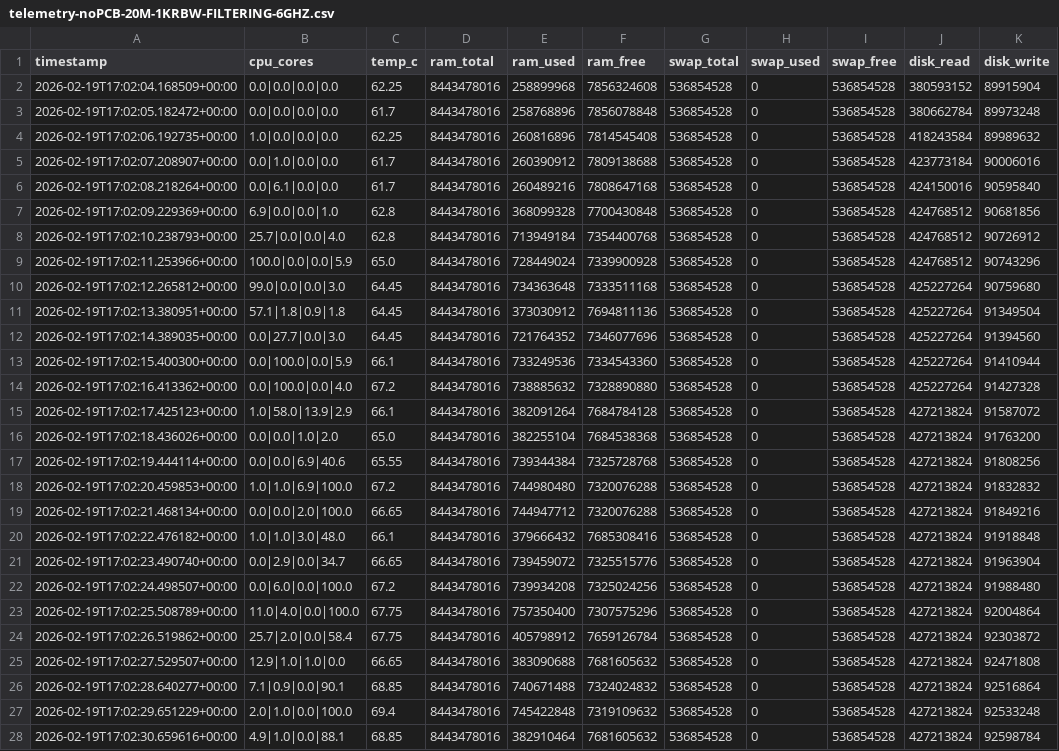
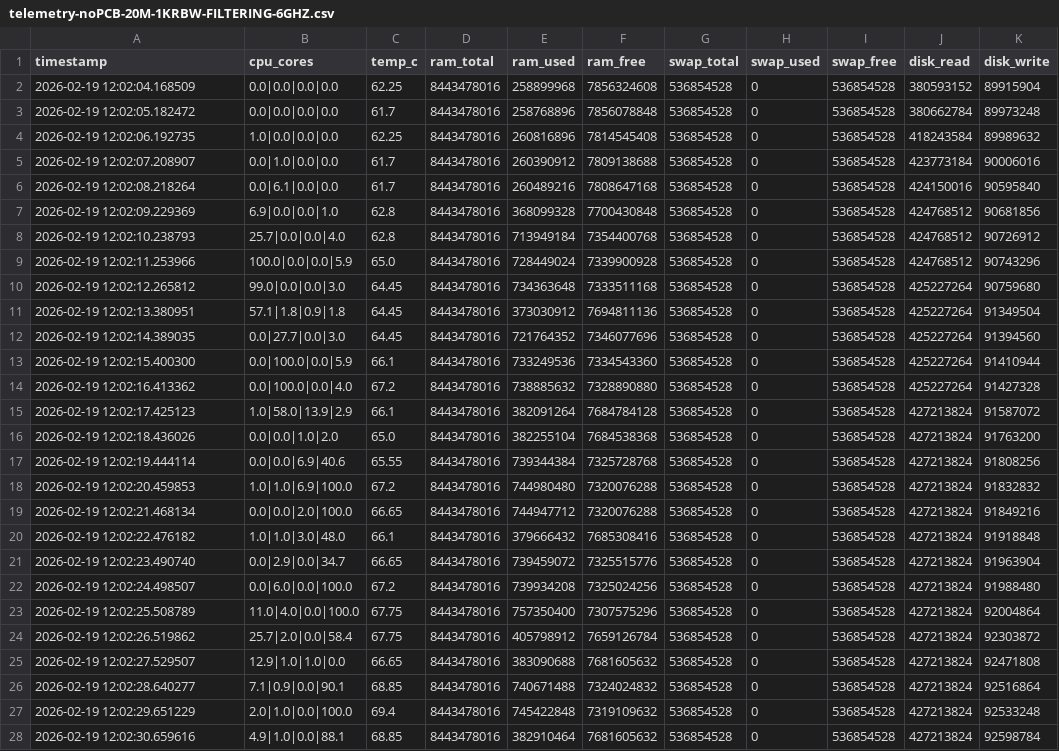
Before and after one commit to dramirezbe/GCPDS--trabajos-, a CSV file: ANE2/telemetry-ane7-debugging/telemetry-noPCB-20M-1KRBW-FILTERING-6GHZ.csv, drawn as a sheet; only a part is shown; the diff covers the shown part only; the diff names each change by its address in the sheet, - before the commit and + after, or states it on an @@ line.

```diff
--- a/ANE2/telemetry-ane7-debugging/telemetry-noPCB-20M-1KRBW-FILTERING-6GHZ.csv
+++ b/ANE2/telemetry-ane7-debugging/telemetry-noPCB-20M-1KRBW-FILTERING-6GHZ.csv
-A2 (timestamp): 2026-02-19T17:02:04.168509+00:00
+A2 (timestamp): 2026-02-19 12:02:04.168509
-A3 (timestamp): 2026-02-19T17:02:05.182472+00:00
+A3 (timestamp): 2026-02-19 12:02:05.182472
-A4 (timestamp): 2026-02-19T17:02:06.192735+00:00
+A4 (timestamp): 2026-02-19 12:02:06.192735
-A5 (timestamp): 2026-02-19T17:02:07.208907+00:00
+A5 (timestamp): 2026-02-19 12:02:07.208907
-A6 (timestamp): 2026-02-19T17:02:08.218264+00:00
+A6 (timestamp): 2026-02-19 12:02:08.218264
-A7 (timestamp): 2026-02-19T17:02:09.229369+00:00
+A7 (timestamp): 2026-02-19 12:02:09.229369
-A8 (timestamp): 2026-02-19T17:02:10.238793+00:00
+A8 (timestamp): 2026-02-19 12:02:10.238793
-A9 (timestamp): 2026-02-19T17:02:11.253966+00:00
+A9 (timestamp): 2026-02-19 12:02:11.253966
-A10 (timestamp): 2026-02-19T17:02:12.265812+00:00
+A10 (timestamp): 2026-02-19 12:02:12.265812
-A11 (timestamp): 2026-02-19T17:02:13.380951+00:00
+A11 (timestamp): 2026-02-19 12:02:13.380951
-A12 (timestamp): 2026-02-19T17:02:14.389035+00:00
+A12 (timestamp): 2026-02-19 12:02:14.389035
-A13 (timestamp): 2026-02-19T17:02:15.400300+00:00
+A13 (timestamp): 2026-02-19 12:02:15.400300
-A14 (timestamp): 2026-02-19T17:02:16.413362+00:00
+A14 (timestamp): 2026-02-19 12:02:16.413362
-A15 (timestamp): 2026-02-19T17:02:17.425123+00:00
+A15 (timestamp): 2026-02-19 12:02:17.425123
-A16 (timestamp): 2026-02-19T17:02:18.436026+00:00
+A16 (timestamp): 2026-02-19 12:02:18.436026
-A17 (timestamp): 2026-02-19T17:02:19.444114+00:00
+A17 (timestamp): 2026-02-19 12:02:19.444114
-A18 (timestamp): 2026-02-19T17:02:20.459853+00:00
+A18 (timestamp): 2026-02-19 12:02:20.459853
-A19 (timestamp): 2026-02-19T17:02:21.468134+00:00
+A19 (timestamp): 2026-02-19 12:02:21.468134
-A20 (timestamp): 2026-02-19T17:02:22.476182+00:00
+A20 (timestamp): 2026-02-19 12:02:22.476182
-A21 (timestamp): 2026-02-19T17:02:23.490740+00:00
+A21 (timestamp): 2026-02-19 12:02:23.490740
-A22 (timestamp): 2026-02-19T17:02:24.498507+00:00
+A22 (timestamp): 2026-02-19 12:02:24.498507
-A23 (timestamp): 2026-02-19T17:02:25.508789+00:00
+A23 (timestamp): 2026-02-19 12:02:25.508789
-A24 (timestamp): 2026-02-19T17:02:26.519862+00:00
+A24 (timestamp): 2026-02-19 12:02:26.519862
-A25 (timestamp): 2026-02-19T17:02:27.529507+00:00
+A25 (timestamp): 2026-02-19 12:02:27.529507
-A26 (timestamp): 2026-02-19T17:02:28.640277+00:00
+A26 (timestamp): 2026-02-19 12:02:28.640277
-A27 (timestamp): 2026-02-19T17:02:29.651229+00:00
+A27 (timestamp): 2026-02-19 12:02:29.651229
-A28 (timestamp): 2026-02-19T17:02:30.659616+00:00
+A28 (timestamp): 2026-02-19 12:02:30.659616
```
Also changed, not shown: 36 edited cells elsewhere in this file, ANE2/telemetry-ane7-debugging/telemetry-20M-1KRBW-FILTERING-6GHZ-(2).csv, ANE2/telemetry-ane7-debugging/telemetry-20M-1KRBW-FILTERING-6GHZ.csv, 4 other files.
